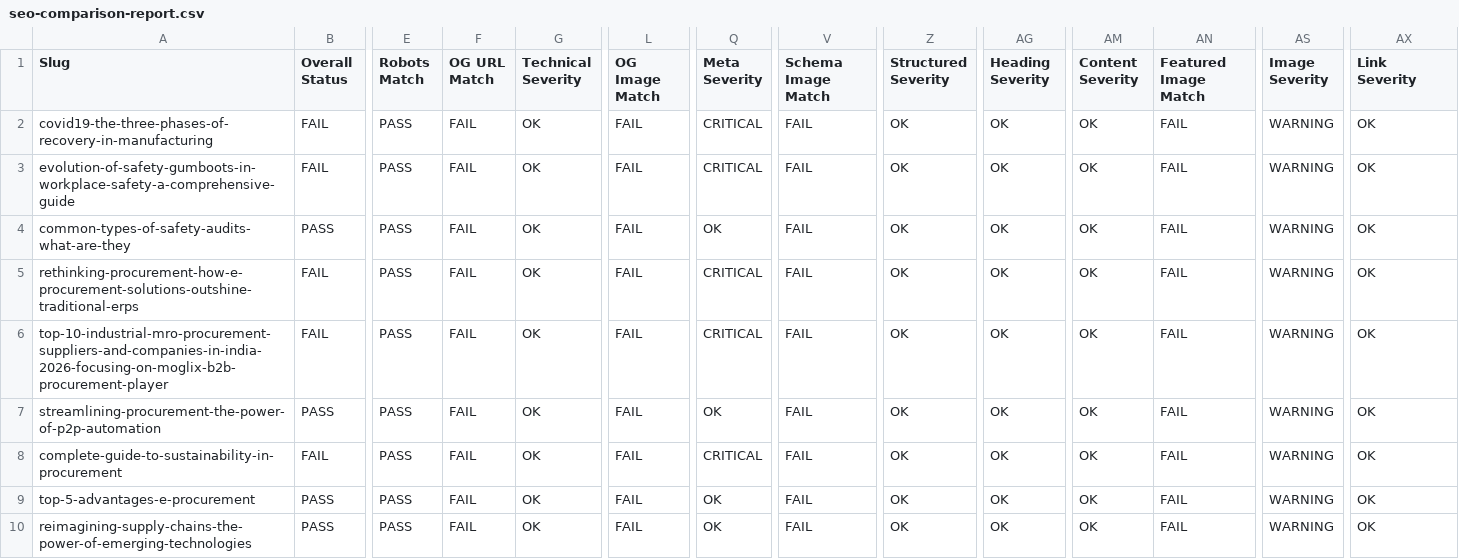
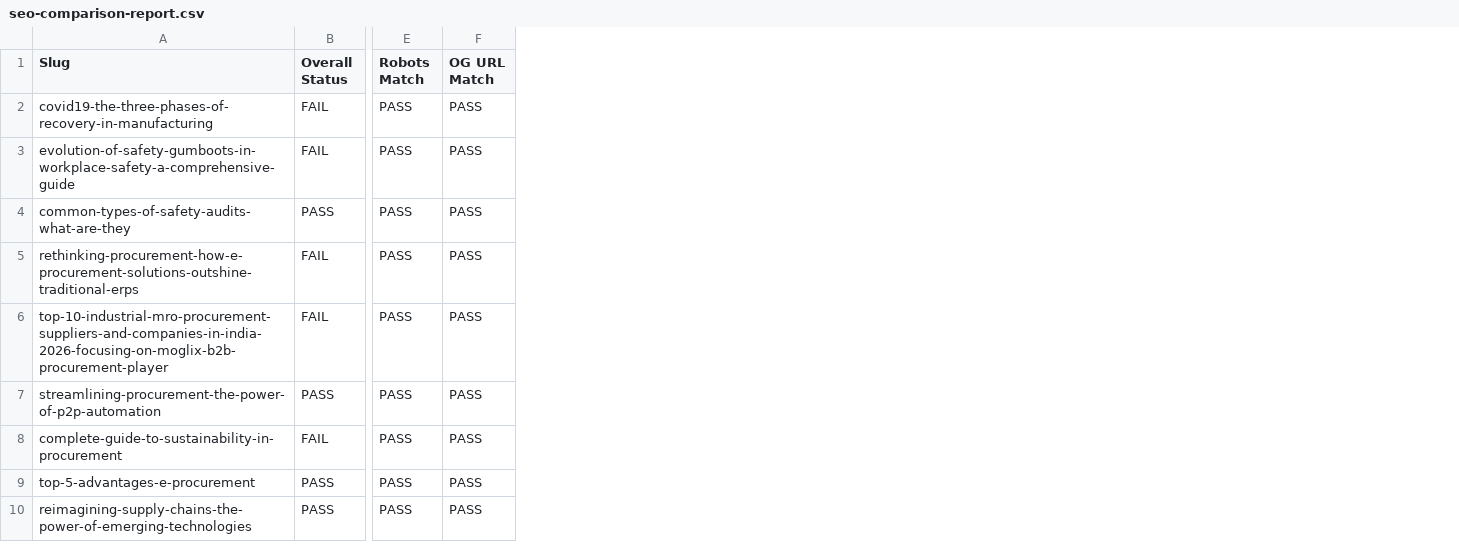
Before and after one commit to mukulsaini-moglix/seo-validator, a CSV file: seo-comparison-report.csv, drawn as a sheet; only a part is shown, gaps mark what is left out; the diff covers the shown part only; the diff names each change by its address in the sheet, - before the commit and + after, or states it on an @@ line.

```diff
--- a/seo-comparison-report.csv
+++ b/seo-comparison-report.csv
-column G (Technical Severity), rows 2-10: all OK
-column L (OG Image Match), rows 2-10: all FAIL
-column Q (Meta Severity), rows 2-10: CRITICAL | CRITICAL | OK | CRITICAL | CRITICAL | OK | CRITICAL | OK | OK
-column V (Schema Image Match), rows 2-10: all FAIL
-column Z (Structured Severity), rows 2-10: all OK
-column AG (Heading Severity), rows 2-10: all OK
-column AM (Content Severity), rows 2-10: all OK
-column AN (Featured Image Match), rows 2-10: all FAIL
-column AS (Image Severity), rows 2-10: all WARNING
-column AX (Link Severity), rows 2-10: all OK
-F2:F10 (OG URL Match): FAIL
+F2:F10 (OG URL Match): PASS
```
Also changed, not shown: 9 edited cells elsewhere in this file, missing-in-uat.csv, 3 other files.
